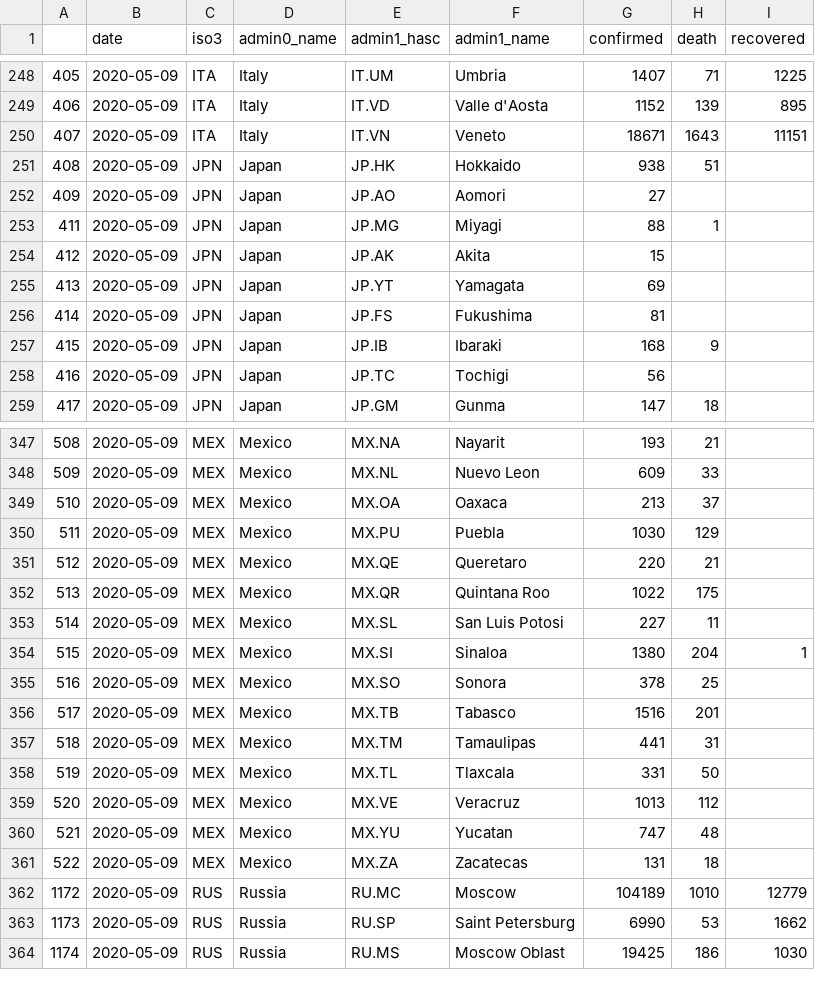
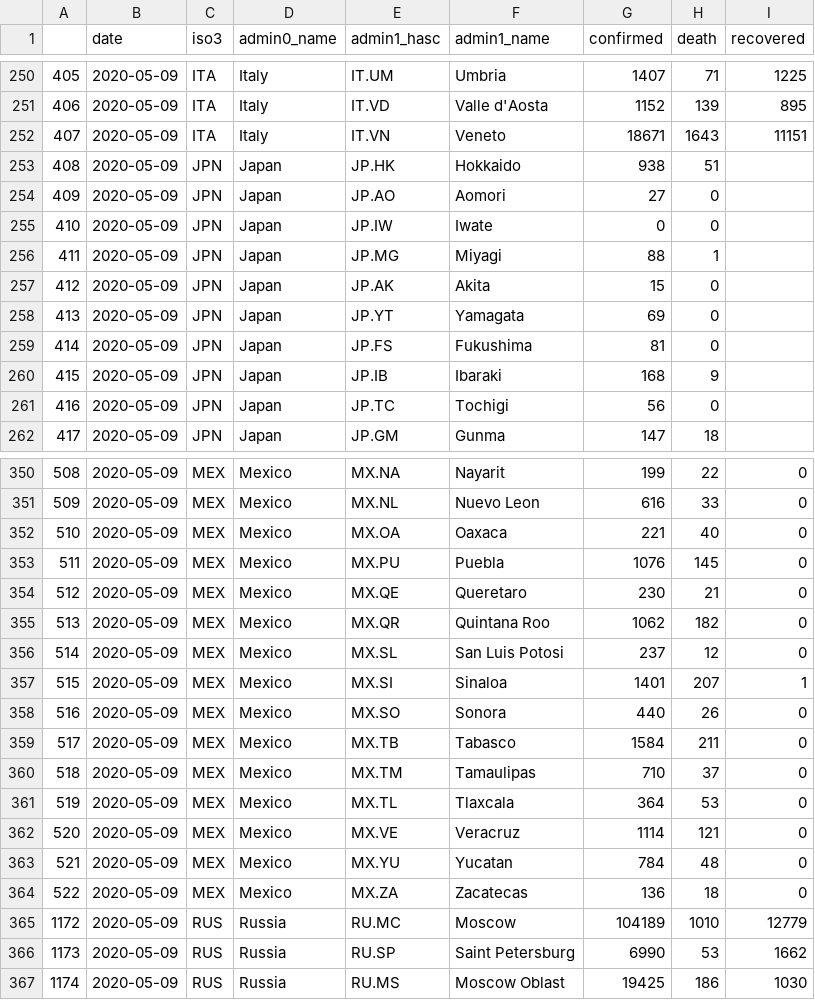
Before and after one commit to Leontian36/COVID19-Case-Data-Crawler, a CSV file: csv/admin1_2020-05-09.csv, drawn as a sheet; only a part is shown, gaps mark what is left out; the diff covers the shown part only.

```diff
--- a/csv/admin1_2020-05-09.csv
+++ b/csv/admin1_2020-05-09.csv
@@ -251,9 +253,10 @@
 408,2020-05-09,JPN,Japan,JP.HK,Hokkaido,938,51,
-409,2020-05-09,JPN,Japan,JP.AO,Aomori,27,,
+409,2020-05-09,JPN,Japan,JP.AO,Aomori,27,0,
+410,2020-05-09,JPN,Japan,JP.IW,Iwate,0,0,
 411,2020-05-09,JPN,Japan,JP.MG,Miyagi,88,1,
-412,2020-05-09,JPN,Japan,JP.AK,Akita,15,,
-413,2020-05-09,JPN,Japan,JP.YT,Yamagata,69,,
-414,2020-05-09,JPN,Japan,JP.FS,Fukushima,81,,
+412,2020-05-09,JPN,Japan,JP.AK,Akita,15,0,
+413,2020-05-09,JPN,Japan,JP.YT,Yamagata,69,0,
+414,2020-05-09,JPN,Japan,JP.FS,Fukushima,81,0,
 415,2020-05-09,JPN,Japan,JP.IB,Ibaraki,168,9,
-416,2020-05-09,JPN,Japan,JP.TC,Tochigi,56,,
+416,2020-05-09,JPN,Japan,JP.TC,Tochigi,56,0,
 417,2020-05-09,JPN,Japan,JP.GM,Gunma,147,18,
@@ -347,16 +350,16 @@
-508,2020-05-09,MEX,Mexico,MX.NA,Nayarit,193,21,
-509,2020-05-09,MEX,Mexico,MX.NL,Nuevo Leon,609,33,
-510,2020-05-09,MEX,Mexico,MX.OA,Oaxaca,213,37,
-511,2020-05-09,MEX,Mexico,MX.PU,Puebla,1030,129,
-512,2020-05-09,MEX,Mexico,MX.QE,Queretaro,220,21,
-513,2020-05-09,MEX,Mexico,MX.QR,Quintana Roo,1022,175,
-514,2020-05-09,MEX,Mexico,MX.SL,San Luis Potosi,227,11,
-515,2020-05-09,MEX,Mexico,MX.SI,Sinaloa,1380,204,1
-516,2020-05-09,MEX,Mexico,MX.SO,Sonora,378,25,
-517,2020-05-09,MEX,Mexico,MX.TB,Tabasco,1516,201,
-518,2020-05-09,MEX,Mexico,MX.TM,Tamaulipas,441,31,
-519,2020-05-09,MEX,Mexico,MX.TL,Tlaxcala,331,50,
-520,2020-05-09,MEX,Mexico,MX.VE,Veracruz,1013,112,
-521,2020-05-09,MEX,Mexico,MX.YU,Yucatan,747,48,
-522,2020-05-09,MEX,Mexico,MX.ZA,Zacatecas,131,18,
+508,2020-05-09,MEX,Mexico,MX.NA,Nayarit,199,22,0
+509,2020-05-09,MEX,Mexico,MX.NL,Nuevo Leon,616,33,0
+510,2020-05-09,MEX,Mexico,MX.OA,Oaxaca,221,40,0
+511,2020-05-09,MEX,Mexico,MX.PU,Puebla,1076,145,0
+512,2020-05-09,MEX,Mexico,MX.QE,Queretaro,230,21,0
+513,2020-05-09,MEX,Mexico,MX.QR,Quintana Roo,1062,182,0
+514,2020-05-09,MEX,Mexico,MX.SL,San Luis Potosi,237,12,0
+515,2020-05-09,MEX,Mexico,MX.SI,Sinaloa,1401,207,1
+516,2020-05-09,MEX,Mexico,MX.SO,Sonora,440,26,0
+517,2020-05-09,MEX,Mexico,MX.TB,Tabasco,1584,211,0
+518,2020-05-09,MEX,Mexico,MX.TM,Tamaulipas,710,37,0
+519,2020-05-09,MEX,Mexico,MX.TL,Tlaxcala,364,53,0
+520,2020-05-09,MEX,Mexico,MX.VE,Veracruz,1114,121,0
+521,2020-05-09,MEX,Mexico,MX.YU,Yucatan,784,48,0
+522,2020-05-09,MEX,Mexico,MX.ZA,Zacatecas,136,18,0
 1172,2020-05-09,RUS,Russia,RU.MC,Moscow,104189,1010,12779
```
Also changed, not shown: 2 added rows and 111 edited cells elsewhere in this file, csv/admin1_2020-05-10.csv, 2 other files.
